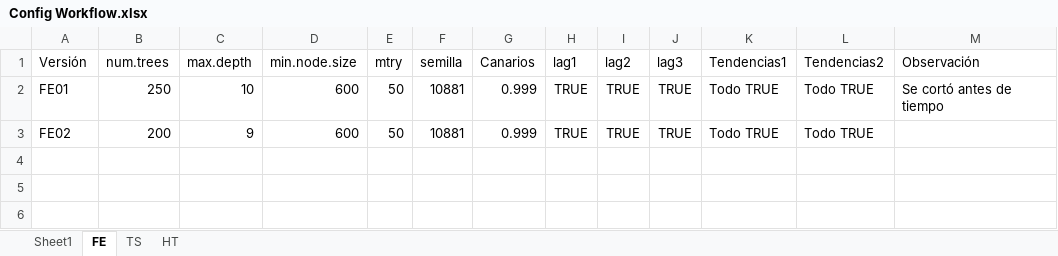
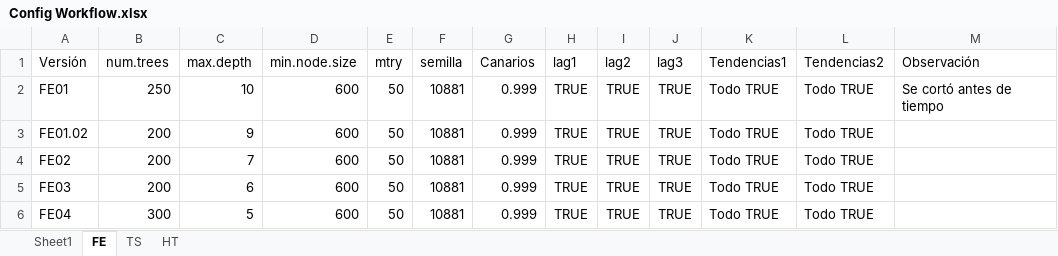
Before and after one commit to gchiavaedu/dm2023a, an Excel workbook: src/workflow-colab/Editados/Apuestas/Config Workflow.xlsx, sheet FE, drawn as a sheet; values as stored, in another font and other column widths than the file's, no borders; table styles not drawn; addresses are those after the commit; the diff names each change by its address in the sheet, - before the commit and + after, or states it on an @@ line.

```diff
--- a/src/workflow-colab/Editados/Apuestas/Config Workflow.xlsx (sheet FE)
+++ b/src/workflow-colab/Editados/Apuestas/Config Workflow.xlsx (sheet FE)
+row 3: FE01.02 | 200 | 9 | 600 | 50 | 10881 | 0.999 | TRUE | TRUE | TRUE | Todo TRUE | Todo TRUE
-C4 (max.depth): 9
+C4 (max.depth): 7
+row 5: FE03 | 200 | 6 | 600 | 50 | 10881 | 0.999 | TRUE | TRUE | TRUE | Todo TRUE | Todo TRUE
+row 6: FE04 | 300 | 5 | 600 | 50 | 10881 | 0.999 | TRUE | TRUE | TRUE | Todo TRUE | Todo TRUE
```
Also changed, not shown: sheet TS, 10 other files.
